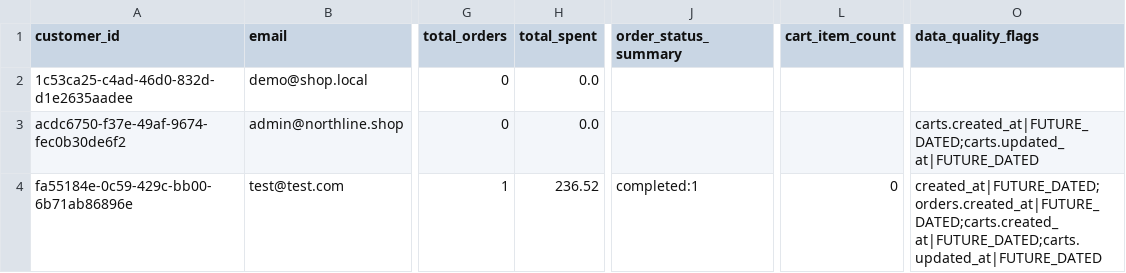
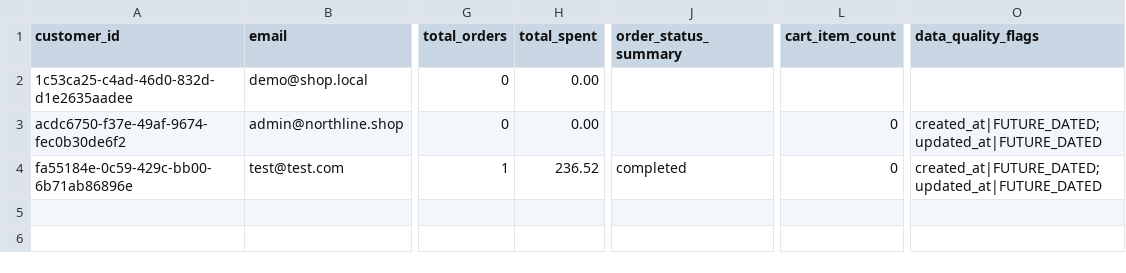
Before and after one commit to thiruveedhulaMANAS/testing_folder, a CSV file: Output/customer_360.csv, drawn as a sheet; only a part is shown, gaps mark what is left out; the diff names each change by its address in the sheet, - before the commit and + after, or states it on an @@ line.

Commit message:
Update customer_360.csv

```diff
--- a/Output/customer_360.csv
+++ b/Output/customer_360.csv
-H2:H3 (total_spent): 0.0
+H2:H3 (total_spent): 0.00
-L3 (cart_item_count): (empty)
+L3 (cart_item_count): 0
-O3 (data_quality_flags): carts.created_at|FUTURE_DATED;carts.updated_at|FUTURE_DATED
+O3 (data_quality_flags): created_at|FUTURE_DATED;updated_at|FUTURE_DATED
-J4 (order_status_summary): completed:1
+J4 (order_status_summary): completed
-O4 (data_quality_flags): created_at|FUTURE_DATED;orders.created_at|FUTURE_DATED;carts.created_at|FUTURE_DATED;carts.updated_at|FUTURE_DATED
+O4 (data_quality_flags): created_at|FUTURE_DATED;updated_at|FUTURE_DATED
```
